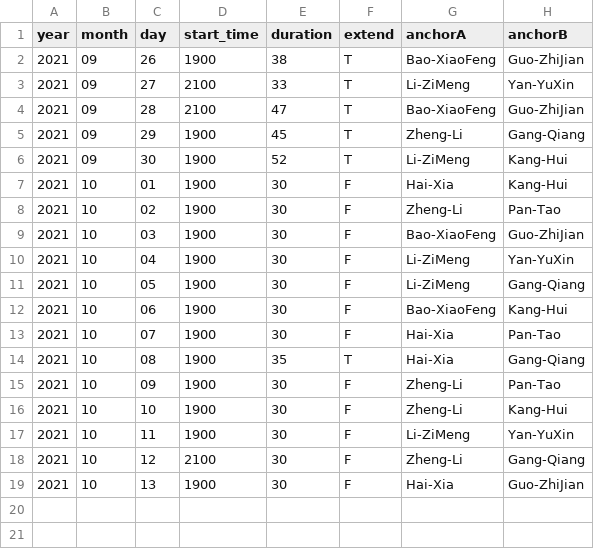
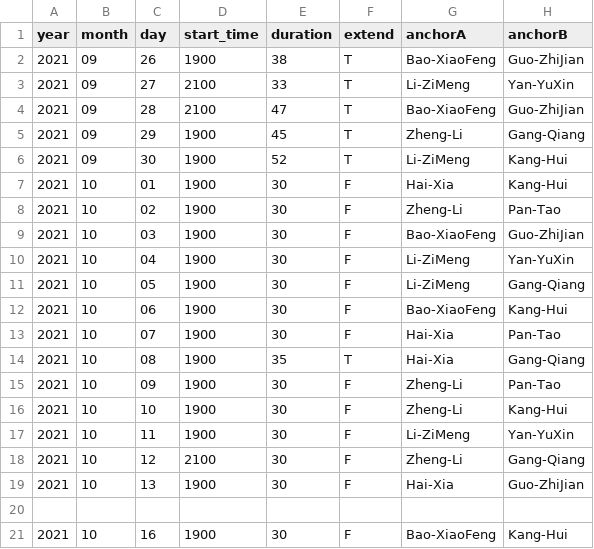
Before and after one commit to xiaoke0O/XinWenLianBo_duration, a CSV file: duration.csv, drawn as a sheet; the diff names each change by its address in the sheet, - before the commit and + after, or states it on an @@ line.

Commit message:
add 20211016

```diff
--- a/duration.csv
+++ b/duration.csv
+row 20: (empty)
+row 21: 2021 | 10 | 16 | 1900 | 30 | F | Bao-XiaoFeng | Kang-Hui
```
